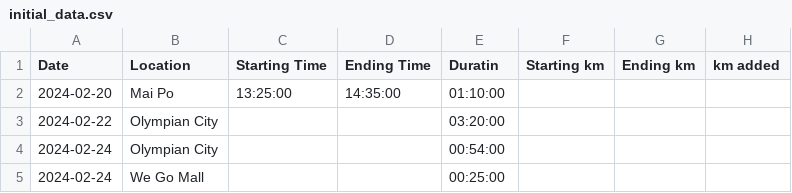
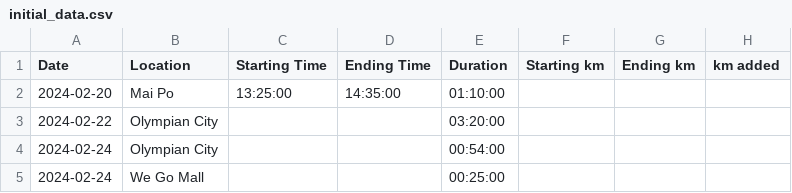
Before and after one commit to uncle9-bot/Tesla-Records, a CSV file: initial_data.csv, drawn as a sheet; only a part is shown; the diff names each change by its address in the sheet, - before the commit and + after, or states it on an @@ line.

Commit message:
Update initial_data.csv

```diff
--- a/initial_data.csv
+++ b/initial_data.csv
-E1: Duratin
+E1: Duration
```
